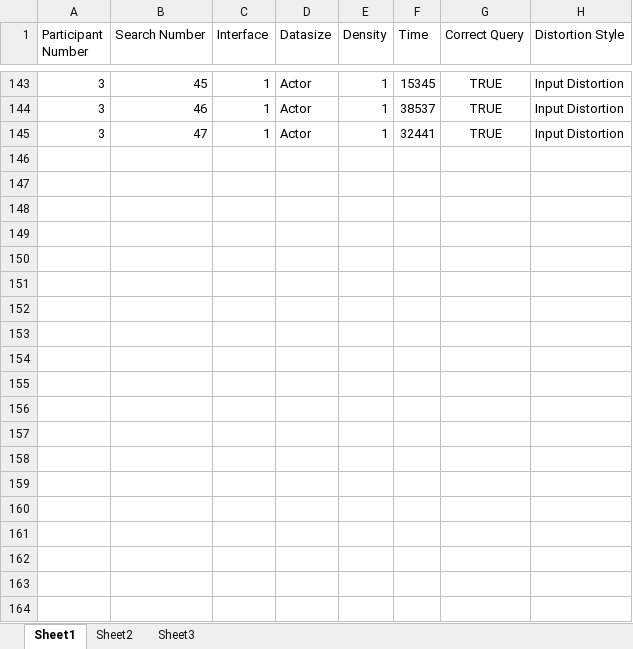
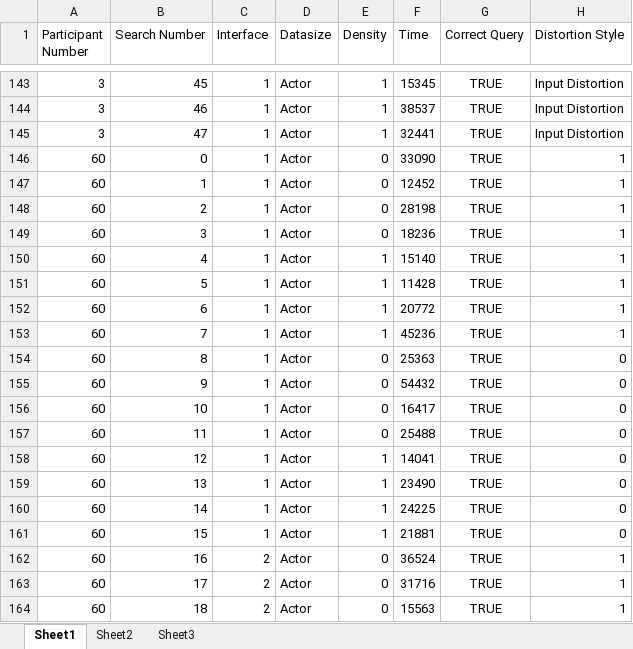
Before and after one commit to hcilab-um/DataAwareSliders, an Excel workbook: FilmFinder/FilmFinder/bin/Release/Pilots and trials/Pilot 6/Pilot 6 data.xlsx, sheet Sheet1, drawn as a sheet; only a part is shown, gaps mark what is left out; values as stored, in another font and other column widths than the file's, no borders; the diff covers the shown part only; the diff names each change by its address in the sheet, - before the commit and + after, or states it on an @@ line.

```diff
--- a/FilmFinder/FilmFinder/bin/Release/Pilots and trials/Pilot 6/Pilot 6 data.xlsx (sheet Sheet1)
+++ b/FilmFinder/FilmFinder/bin/Release/Pilots and trials/Pilot 6/Pilot 6 data.xlsx (sheet Sheet1)
+row 146: 60 | 0 | 1 | Actor | 0 | 33090 | TRUE | 1
+row 147: 60 | 1 | 1 | Actor | 0 | 12452 | TRUE | 1
+row 148: 60 | 2 | 1 | Actor | 0 | 28198 | TRUE | 1
+row 149: 60 | 3 | 1 | Actor | 0 | 18236 | TRUE | 1
+row 150: 60 | 4 | 1 | Actor | 1 | 15140 | TRUE | 1
+row 151: 60 | 5 | 1 | Actor | 1 | 11428 | TRUE | 1
+row 152: 60 | 6 | 1 | Actor | 1 | 20772 | TRUE | 1
+row 153: 60 | 7 | 1 | Actor | 1 | 45236 | TRUE | 1
+row 154: 60 | 8 | 1 | Actor | 0 | 25363 | TRUE | 0
+row 155: 60 | 9 | 1 | Actor | 0 | 54432 | TRUE | 0
+row 156: 60 | 10 | 1 | Actor | 0 | 16417 | TRUE | 0
+row 157: 60 | 11 | 1 | Actor | 0 | 25488 | TRUE | 0
+row 158: 60 | 12 | 1 | Actor | 1 | 14041 | TRUE | 0
+row 159: 60 | 13 | 1 | Actor | 1 | 23490 | TRUE | 0
+row 160: 60 | 14 | 1 | Actor | 1 | 24225 | TRUE | 0
+row 161: 60 | 15 | 1 | Actor | 1 | 21881 | TRUE | 0
+row 162: 60 | 16 | 2 | Actor | 0 | 36524 | TRUE | 1
+row 163: 60 | 17 | 2 | Actor | 0 | 31716 | TRUE | 1
+row 164: 60 | 18 | 2 | Actor | 0 | 15563 | TRUE | 1
```
Also changed, not shown: 125 added rows elsewhere in this sheet, 40 other files.
